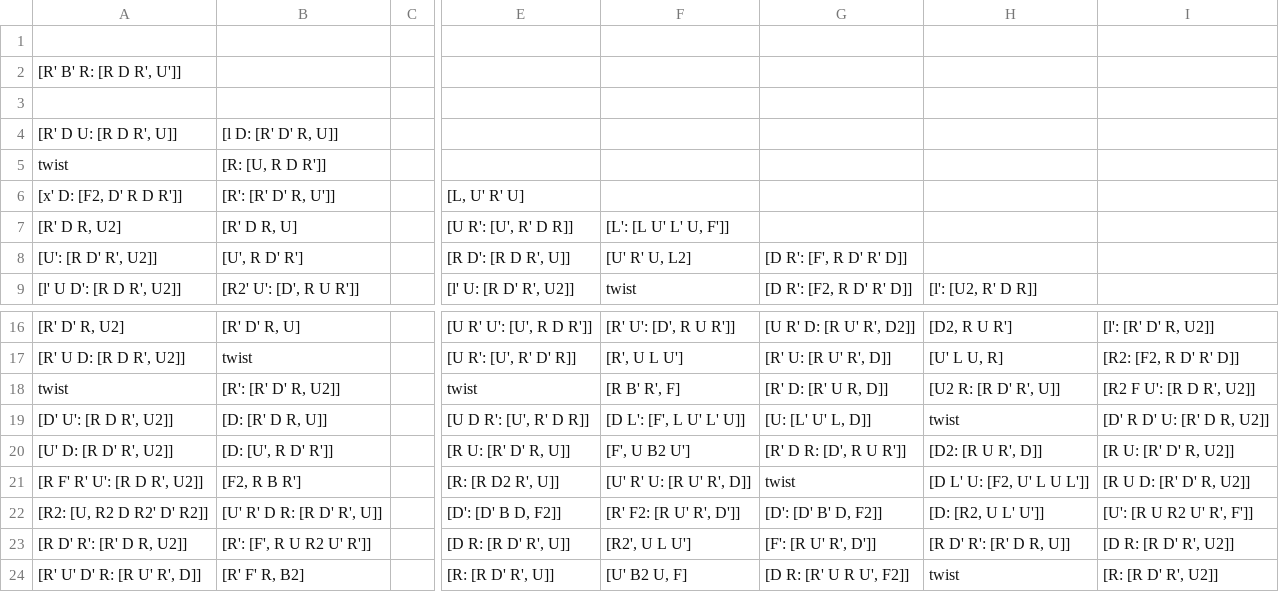
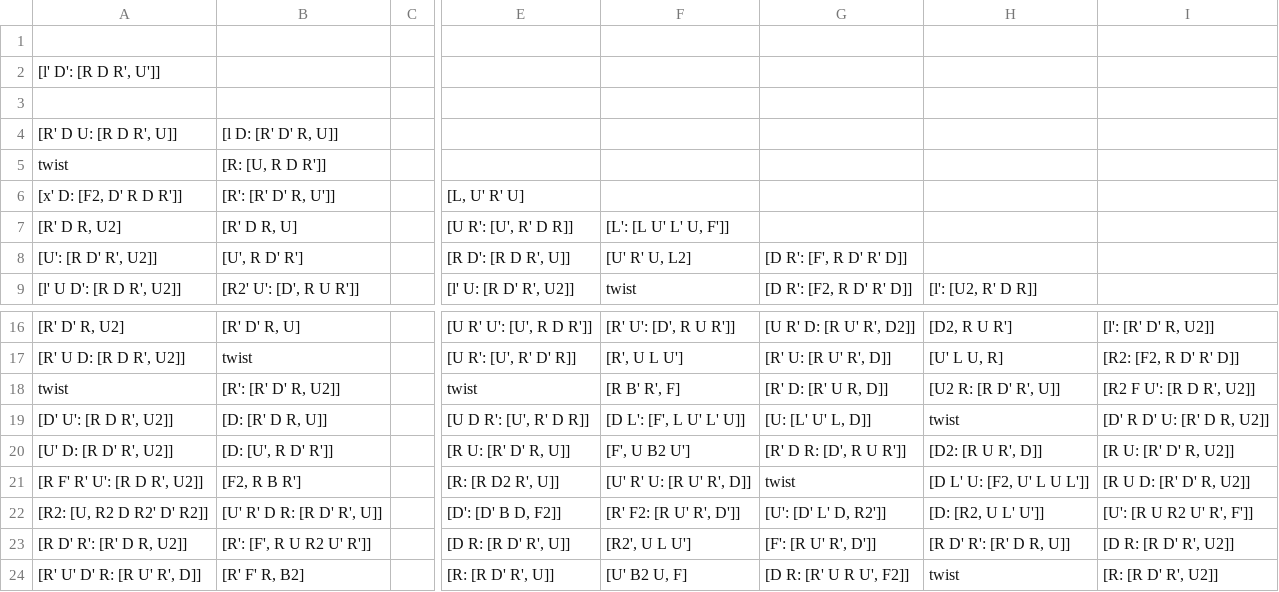
Before and after one commit to JBoulic/JBoulic.github.io, a CSV file: cube/data/corner_algs.csv, drawn as a sheet; only a part is shown, gaps mark what is left out; the diff names each change by its address in the sheet, - before the commit and + after, or states it on an @@ line.

```diff
--- a/cube/data/corner_algs.csv
+++ b/cube/data/corner_algs.csv
-A2: [R' B' R: [R D R', U']]
+A2: [l' D': [R D R', U']]
-G22: [D': [D' B' D, F2]]
+G22: [U': [D' L' D, R2']]
```
Also changed, not shown: cube/data/letter_pair_words.csv, 1 other file.
